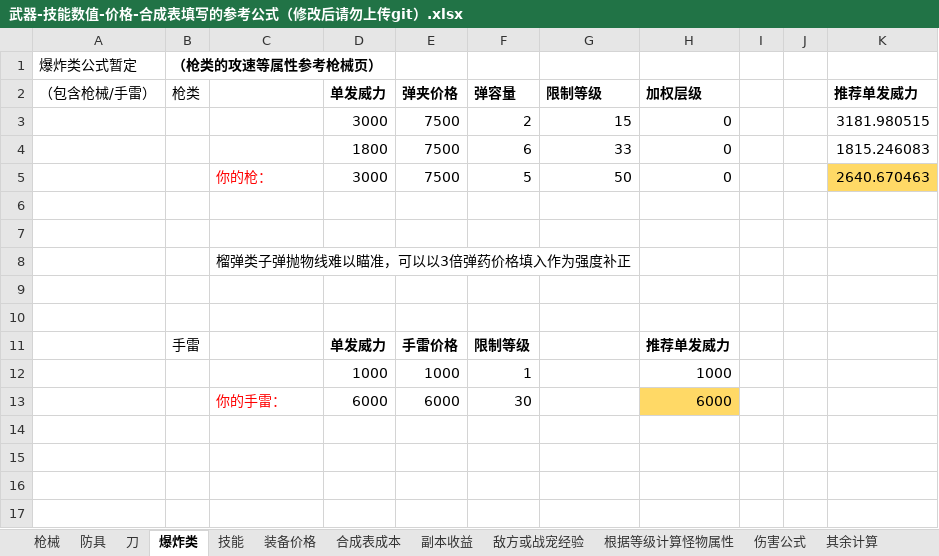
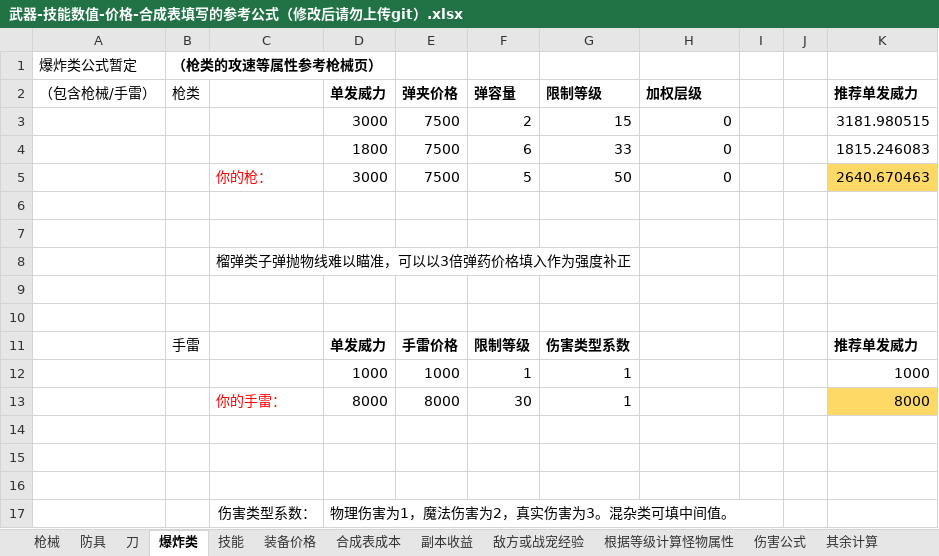
Before and after one commit to FlashNightModReborn/CrazyFlashNight, an Excel workbook: data/items/武器-技能数值-价格-合成表填写的参考公式（修改后请勿上传git）.xlsx, sheet 爆炸类, drawn as a sheet; values as stored, in another font and other column widths than the file's, no borders; addresses are those after the commit; the diff names each change by its address in the sheet, - before the commit and + after, or states it on an @@ line.

```diff
--- a/data/items/武器-技能数值-价格-合成表填写的参考公式（修改后请勿上传git）.xlsx (sheet 爆炸类)
+++ b/data/items/武器-技能数值-价格-合成表填写的参考公式（修改后请勿上传git）.xlsx (sheet 爆炸类)
-G11 (限制等级): (empty)
+G11 (限制等级): 伤害类型系数
-H11 (加权层级): 推荐单发威力
+H11 (加权层级): (empty)
-K11 (推荐单发威力): (empty)
+K11 (推荐单发威力): 推荐单发威力
+row 12:  |  |  | 1000 | 1000 | 1 | 1 |  |  |  | 1000
+row 13:  |  | 你的手雷： | 8000 | 8000 | 30 | 1 |  |  |  | 8000
-row 14:  |  |  | 1000 | 1000 | 1 |  | 1000
+row 14: (empty)
-row 15:  |  | 你的手雷： | 6000 | 6000 | 30 |  | 6000
+row 15: (empty)
-H15 fill: #FFD966
+H15 fill: none
+row 16: (empty)
+row 17:  |  | 伤害类型系数： | 物理伤害为1，魔法伤害为2，真实伤害为3。混杂类可填中间值。
```
Also changed, not shown: formulas that keep their value, 0.说明文件与教程/武器-技能数值-价格-合成表填写的参考公式（修改后请勿上传git）.xlsx, 7 other files.
